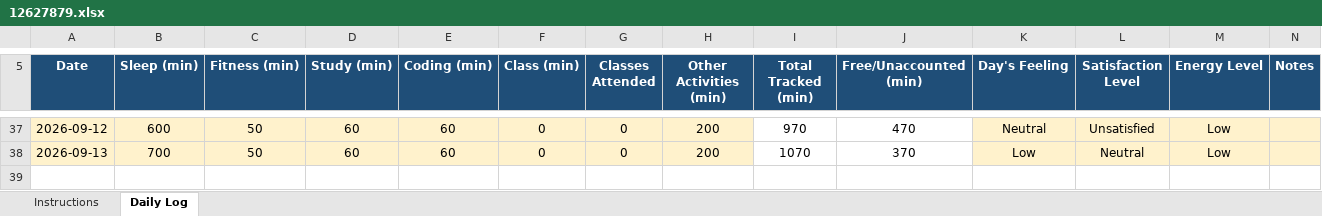
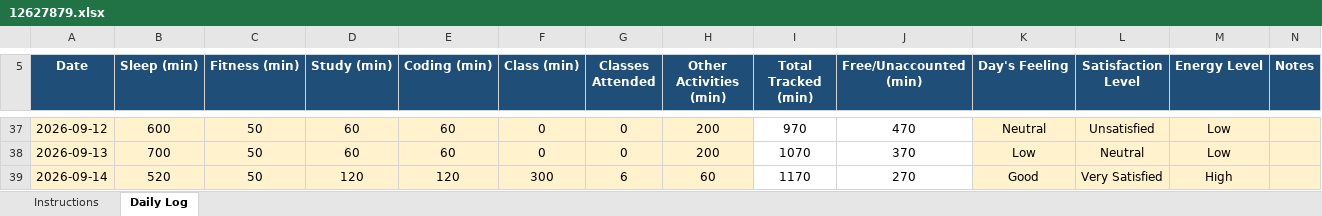
Before and after one commit to prajotinayak-spec/cap776, an Excel workbook: 12627879.xlsx, sheet Daily Log, drawn as a sheet; only a part is shown, gaps mark what is left out; values as stored, in another font and other column widths than the file's, no borders; conditional formats not drawn; the diff names each change by its address in the sheet, - before the commit and + after, or states it on an @@ line.

Commit message:
14-sept-2026

```diff
--- a/12627879.xlsx (sheet Daily Log)
+++ b/12627879.xlsx (sheet Daily Log)
+row 39: 2026-09-14 | 520 | 50 | 120 | 120 | 300 | 6 | 60 | 1170 | 270 | Good | Very Satisfied | High
```
